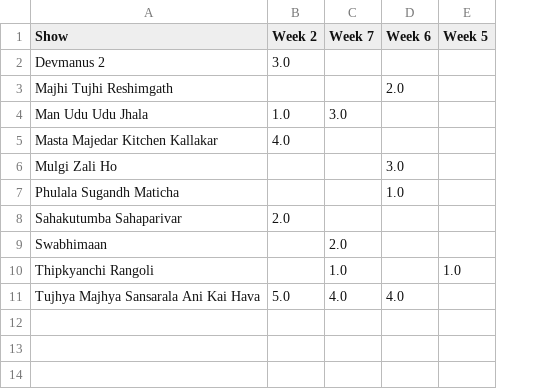
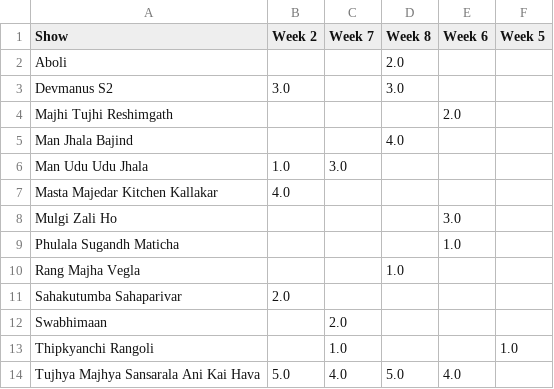
Before and after one commit to rohitk04/marathi-shows-data, a CSV file: data/csv/shows/mahaepisode/mahaepisode_rank.csv, drawn as a sheet; addresses are those after the commit; the diff names each change by its address in the sheet, - before the commit and + after, or states it on an @@ line.

```diff
--- a/data/csv/shows/mahaepisode/mahaepisode_rank.csv
+++ b/data/csv/shows/mahaepisode/mahaepisode_rank.csv
+column D (Week 8), row 3: 3.0; row 14: 5.0
+row 2: Aboli |  |  | 2.0
-A3 (Show): Devmanus 2
+A3 (Show): Devmanus S2
+row 5: Man Jhala Bajind |  |  | 4.0
+row 10: Rang Majha Vegla |  |  | 1.0
```
Also changed, not shown: data/csv/shows/mahaepisode/mahaepisode_info.csv, data/csv/shows/mahaepisode/mahaepisode_time.csv, 4 other files.
